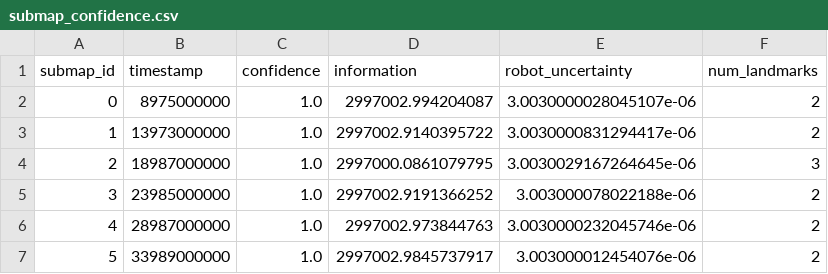
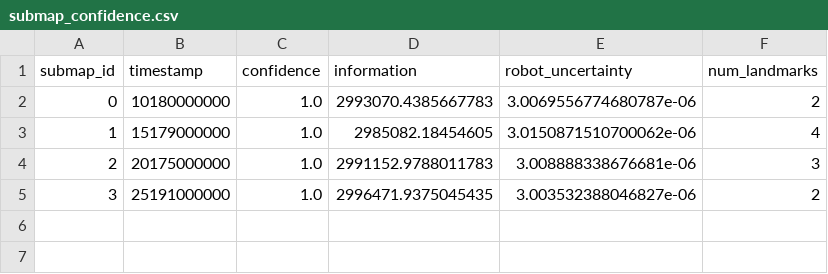
Before and after one commit to piyush-bhansali/Autonomous-Exploration-and-mapping-using-landmark-based-EKF-SLAM, a CSV file: submaps/tb3_1/submap_confidence.csv, drawn as a sheet.

```diff
--- a/submaps/tb3_1/submap_confidence.csv
+++ b/submaps/tb3_1/submap_confidence.csv
@@ -1,7 +1,5 @@
 submap_id,timestamp,confidence,information,robot_uncertainty,num_landmarks
-0,8975000000,1.0,2997002.994204087,3.0030000028045107e-06,2
-1,13973000000,1.0,2997002.9140395722,3.0030000831294417e-06,2
-2,18987000000,1.0,2997000.0861079795,3.0030029167264645e-06,3
-3,23985000000,1.0,2997002.9191366252,3.003000078022188e-06,2
-4,28987000000,1.0,2997002.973844763,3.0030000232045746e-06,2
-5,33989000000,1.0,2997002.9845737917,3.003000012454076e-06,2
+0,10180000000,1.0,2993070.4385667783,3.0069556774680787e-06,2
+1,15179000000,1.0,2985082.18454605,3.0150871510700062e-06,4
+2,20175000000,1.0,2991152.9788011783,3.008888338676681e-06,3
+3,25191000000,1.0,2996471.9375045435,3.003532388046827e-06,2
```
Also changed, not shown: 15 other files.
